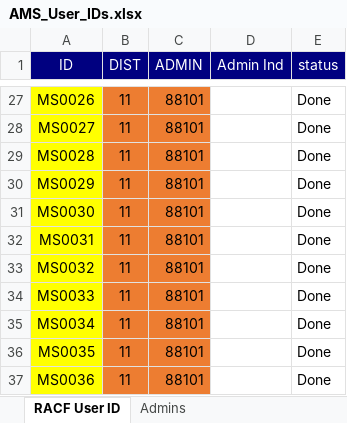
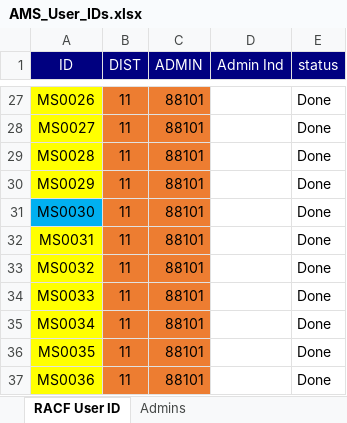
Before and after one commit to jdgarren/UserID_Creation, an Excel workbook: AMS_User_IDs.xlsx, sheet RACF User ID, drawn as a sheet; only a part is shown, gaps mark what is left out; values as stored, in another font and other column widths than the file's, no borders; the diff names each change by its address in the sheet, - before the commit and + after, or states it on an @@ line.

```diff
--- a/AMS_User_IDs.xlsx (sheet RACF User ID)
+++ b/AMS_User_IDs.xlsx (sheet RACF User ID)
-A31 fill: #FFFF00
+A31 fill: #00B0F0
```
Also changed, not shown: 5 other files.
